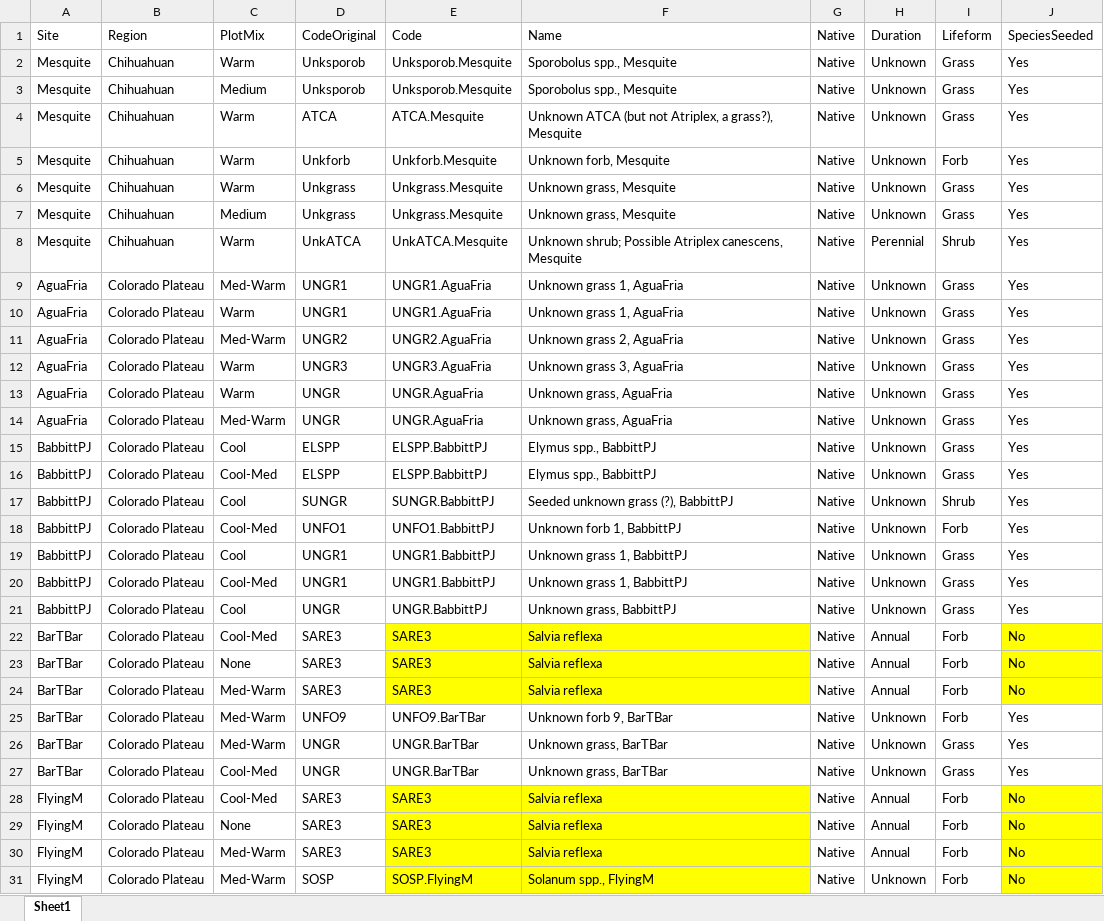
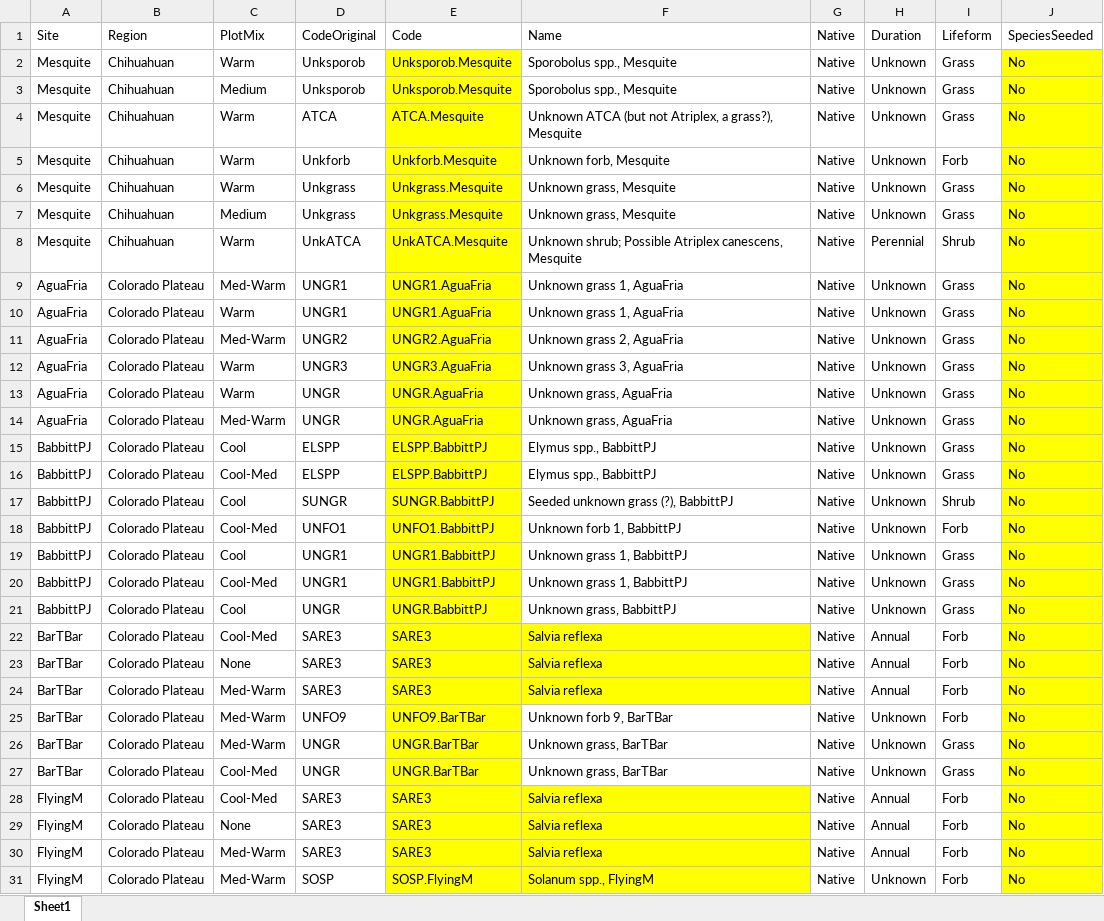
Before and after one commit to lossanna/RestoreNet, an Excel workbook: data/raw/03.1b_edited-species-seeded1_corrected-seeded-not-in-mix_subplot.xlsx, sheet Sheet1, drawn as a sheet; only a part is shown; values as stored, in another font and other column widths than the file's, no borders; charts and pictures not drawn; the diff covers the shown part only; the diff names each change by its address in the sheet, - before the commit and + after, or states it on an @@ line.

```diff
--- a/data/raw/03.1b_edited-species-seeded1_corrected-seeded-not-in-mix_subplot.xlsx (sheet Sheet1)
+++ b/data/raw/03.1b_edited-species-seeded1_corrected-seeded-not-in-mix_subplot.xlsx (sheet Sheet1)
-E2:E21 fill: none
+E2:E21 fill: #FFFF00
-J2:J21: Yes
+J2:J21: No
-J2:J21 fill: none
+J2:J21 fill: #FFFF00
-E25:E27 fill: none
+E25:E27 fill: #FFFF00
-J25:J27: Yes
+J25:J27: No
-J25:J27 fill: none
+J25:J27 fill: #FFFF00
```
Also changed, not shown: 1 added row, 25 edited cells and cell formats elsewhere in this sheet, charts or pictures, data/raw/from-Master_seed-mix_LO.xlsx, 12 other files.
